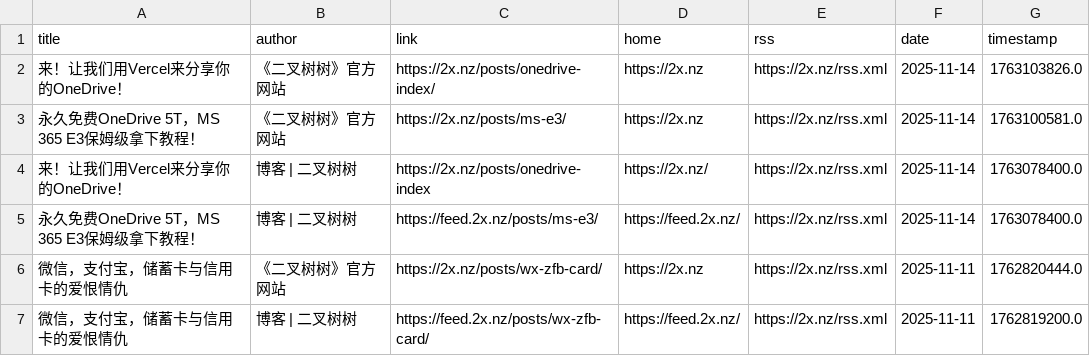
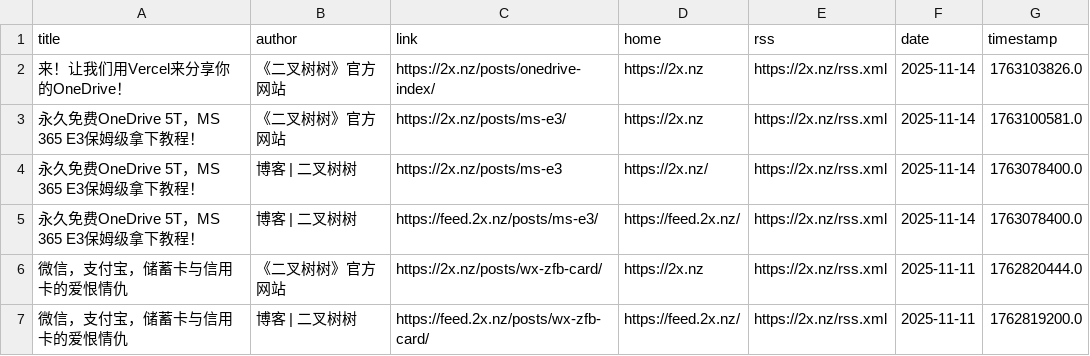
Before and after one commit to Moretti815/rssblog-source, a CSV file: source/ff7f4d18e1e556b9b6bf1b5adf9ab58f/4.csv, drawn as a sheet; only a part is shown; the diff covers the shown part only.

```diff
--- a/source/ff7f4d18e1e556b9b6bf1b5adf9ab58f/4.csv
+++ b/source/ff7f4d18e1e556b9b6bf1b5adf9ab58f/4.csv
@@ -3,3 +3,3 @@ title,author,link,home,rss,date,timestamp
 永久免费OneDrive 5T，MS 365 E3保姆级拿下教程！,《二叉树树》官方网站,https://2x.nz/posts/ms-e3/,https://2x.nz,https://2x.nz/rss.xml,2025-11-14,1763100581.0
-来！让我们用Vercel来分享你的OneDrive！,博客 | 二叉树树,https://2x.nz/posts/onedrive-index,https://2x.nz/,https://2x.nz/rss.xml,2025-11-14,1763078400.0
+永久免费OneDrive 5T，MS 365 E3保姆级拿下教程！,博客 | 二叉树树,https://2x.nz/posts/ms-e3,https://2x.nz/,https://2x.nz/rss.xml,2025-11-14,1763078400.0
 永久免费OneDrive 5T，MS 365 E3保姆级拿下教程！,博客 | 二叉树树,https://feed.2x.nz/posts/ms-e3/,https://feed.2x.nz/,https://2x.nz/rss.xml,2025-11-14,1763078400.0
```
Also changed, not shown: 7 moved rows and 2 edited cells elsewhere in this file, all/11.csv, all/5.csv, 35 other files.
